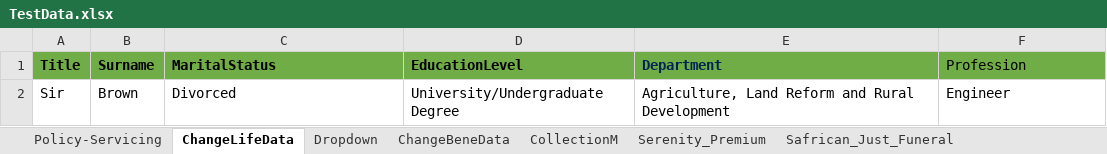
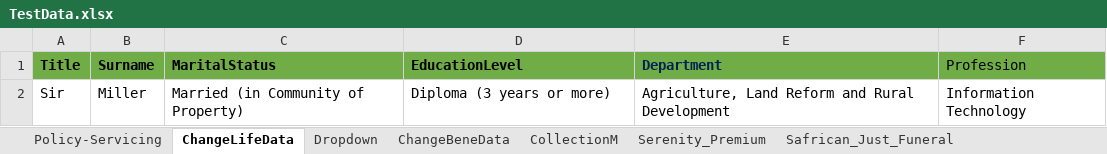
Before and after one commit to Lesedisanlam/ILR_Automation_TestSuite, an Excel workbook: TestData.xlsx, sheet ChangeLifeData, drawn as a sheet; values as stored, in another font and other column widths than the file's, no borders; the diff names each change by its address in the sheet, - before the commit and + after, or states it on an @@ line.

```diff
--- a/TestData.xlsx (sheet ChangeLifeData)
+++ b/TestData.xlsx (sheet ChangeLifeData)
-B2 (Surname): Brown
+B2 (Surname): Miller
-C2 (MaritalStatus): Divorced
+C2 (MaritalStatus): Married (in Community of Property)
-D2 (EducationLevel): University/Undergraduate Degree
+D2 (EducationLevel): Diploma (3 years or more)
-F2 (Profession): Engineer
+F2 (Profession): Information Technology
```
Also changed, not shown: sheet Policy-Servicing, sheet CollectionM, sheet AddaLife, TestResult.xlsx, 4 other files.
